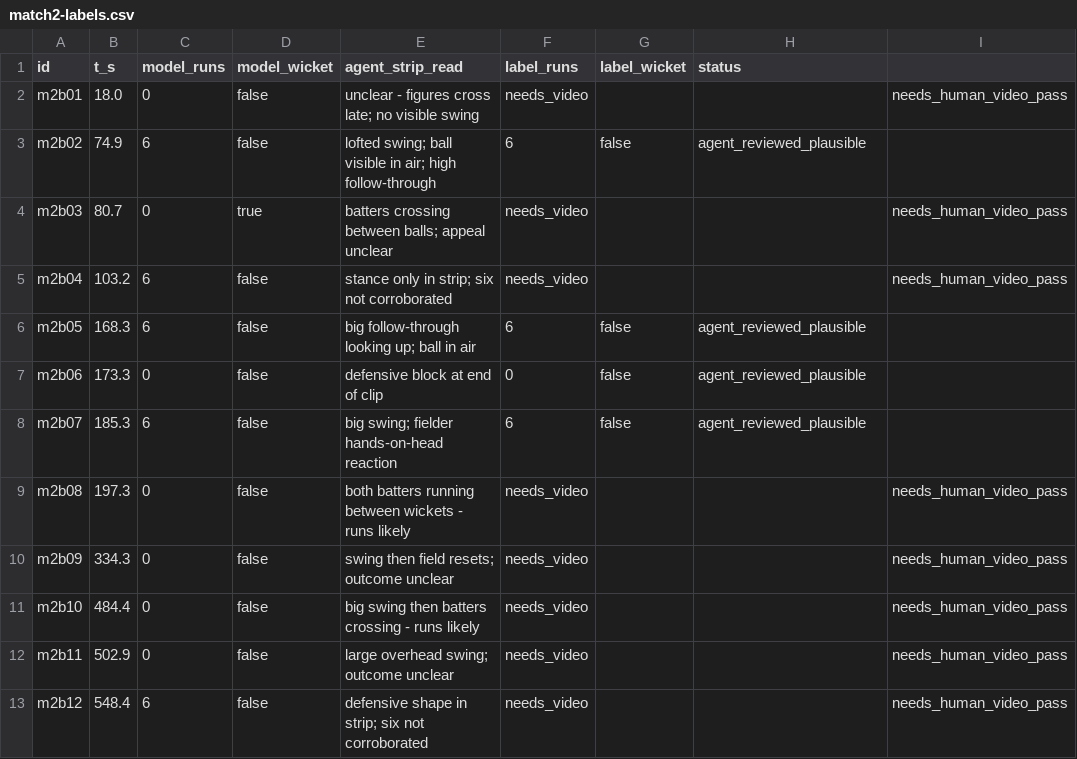
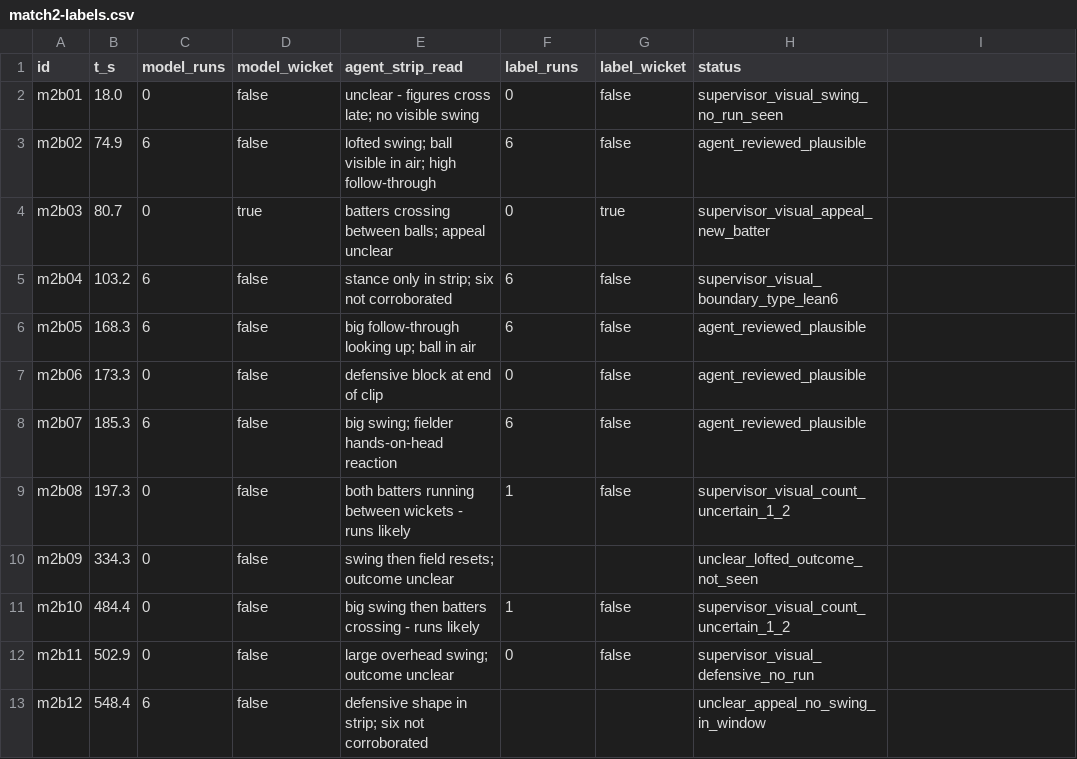
Before and after one commit to VVanaLabs/pocket-umpire, a CSV file: verdicts/match2-labels.csv, drawn as a sheet.

Commit message:
Freeze: Match-2 8/10 + Dubai labels (supervisor frame pass, spot-check pending) on all surfaces

```diff
--- a/verdicts/match2-labels.csv
+++ b/verdicts/match2-labels.csv
@@ -1,6 +1,6 @@
 id,t_s,model_runs,model_wicket,agent_strip_read,label_runs,label_wicket,status
-m2b01,18.0,0,false,unclear - figures cross late; no visible swing,needs_video,,,needs_human_video_pass
+m2b01,18.0,0,false,unclear - figures cross late; no visible swing,0,false,supervisor_visual_swing_no_run_seen
 m2b02,74.9,6,false,lofted swing; ball visible in air; high follow-through,6,false,agent_reviewed_plausible
-m2b03,80.7,0,true,batters crossing between balls; appeal unclear,needs_video,,,needs_human_video_pass
-m2b04,103.2,6,false,stance only in strip; six not corroborated,needs_video,,,needs_human_video_pass
+m2b03,80.7,0,true,batters crossing between balls; appeal unclear,0,true,supervisor_visual_appeal_new_batter
+m2b04,103.2,6,false,stance only in strip; six not corroborated,6,false,supervisor_visual_boundary_type_lean6
 m2b05,168.3,6,false,big follow-through looking up; ball in air,6,false,agent_reviewed_plausible
@@ -8,6 +8,6 @@ m2b06,173.3,0,false,defensive block at end of clip,0,false,agent_reviewed_plausi
 m2b07,185.3,6,false,big swing; fielder hands-on-head reaction,6,false,agent_reviewed_plausible
-m2b08,197.3,0,false,both batters running between wickets - runs likely,needs_video,,,needs_human_video_pass
-m2b09,334.3,0,false,swing then field resets; outcome unclear,needs_video,,,needs_human_video_pass
-m2b10,484.4,0,false,big swing then batters crossing - runs likely,needs_video,,,needs_human_video_pass
-m2b11,502.9,0,false,large overhead swing; outcome unclear,needs_video,,,needs_human_video_pass
-m2b12,548.4,6,false,defensive shape in strip; six not corroborated,needs_video,,,needs_human_video_pass
+m2b08,197.3,0,false,both batters running between wickets - runs likely,1,false,supervisor_visual_count_uncertain_1_2
+m2b09,334.3,0,false,swing then field resets; outcome unclear,,,unclear_lofted_outcome_not_seen
+m2b10,484.4,0,false,big swing then batters crossing - runs likely,1,false,supervisor_visual_count_uncertain_1_2
+m2b11,502.9,0,false,large overhead swing; outcome unclear,0,false,supervisor_visual_defensive_no_run
+m2b12,548.4,6,false,defensive shape in strip; six not corroborated,,,unclear_appeal_no_swing_in_window
```
Also changed, not shown: verdicts/dubai-labels.csv, 3 other files.
